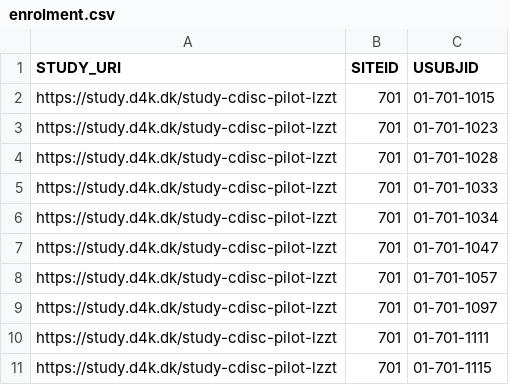
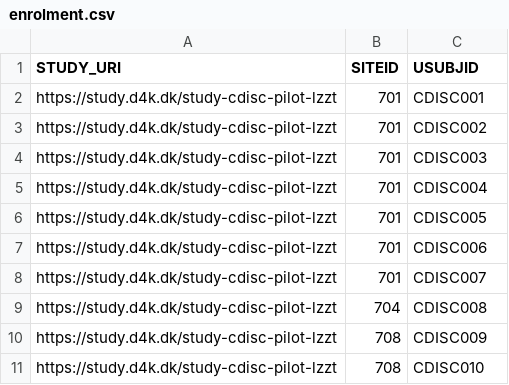
Before and after one commit to data4knowledge/study_prep, a CSV file: data/output/enrolment.csv, drawn as a sheet.

Commit message:
Changed location of pilot data

```diff
--- a/data/output/enrolment.csv
+++ b/data/output/enrolment.csv
@@ -1,11 +1,11 @@
 STUDY_URI,SITEID,USUBJID
-https://study.d4k.dk/study-cdisc-pilot-lzzt,701,01-701-1015
-https://study.d4k.dk/study-cdisc-pilot-lzzt,701,01-701-1023
-https://study.d4k.dk/study-cdisc-pilot-lzzt,701,01-701-1028
-https://study.d4k.dk/study-cdisc-pilot-lzzt,701,01-701-1033
-https://study.d4k.dk/study-cdisc-pilot-lzzt,701,01-701-1034
-https://study.d4k.dk/study-cdisc-pilot-lzzt,701,01-701-1047
-https://study.d4k.dk/study-cdisc-pilot-lzzt,701,01-701-1057
-https://study.d4k.dk/study-cdisc-pilot-lzzt,701,01-701-1097
-https://study.d4k.dk/study-cdisc-pilot-lzzt,701,01-701-1111
-https://study.d4k.dk/study-cdisc-pilot-lzzt,701,01-701-1115
+https://study.d4k.dk/study-cdisc-pilot-lzzt,701,CDISC001
+https://study.d4k.dk/study-cdisc-pilot-lzzt,701,CDISC002
+https://study.d4k.dk/study-cdisc-pilot-lzzt,701,CDISC003
+https://study.d4k.dk/study-cdisc-pilot-lzzt,701,CDISC004
+https://study.d4k.dk/study-cdisc-pilot-lzzt,701,CDISC005
+https://study.d4k.dk/study-cdisc-pilot-lzzt,701,CDISC006
+https://study.d4k.dk/study-cdisc-pilot-lzzt,701,CDISC007
+https://study.d4k.dk/study-cdisc-pilot-lzzt,704,CDISC008
+https://study.d4k.dk/study-cdisc-pilot-lzzt,708,CDISC009
+https://study.d4k.dk/study-cdisc-pilot-lzzt,708,CDISC010
```
Also changed, not shown: 22 other files.
